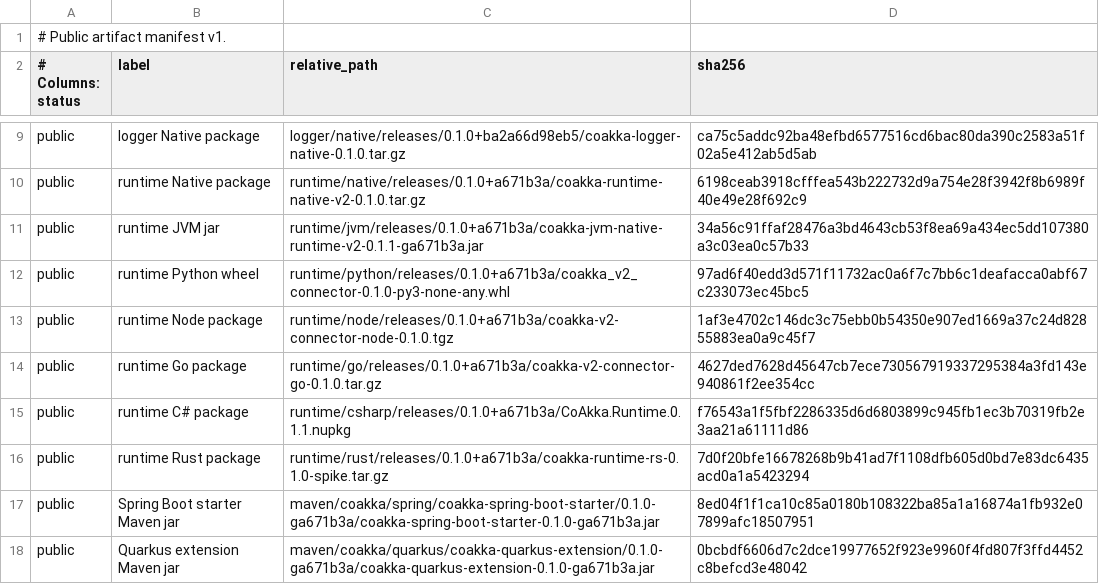
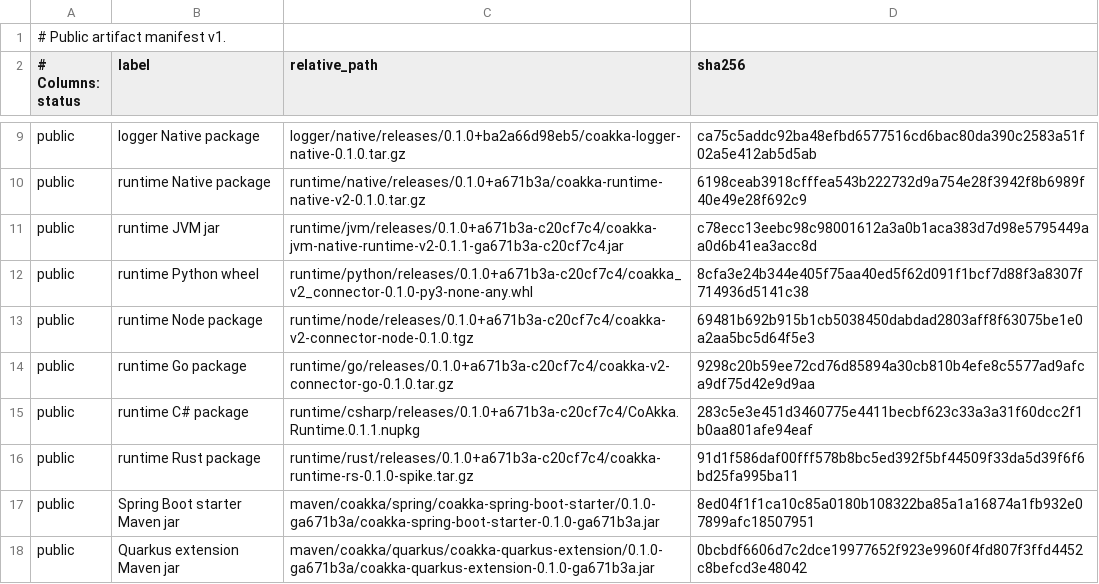
Before and after one commit to phuong-tran/coakka-publish, a TSV file: artifacts/public-artifacts.tsv, drawn as a sheet; only a part is shown, gaps mark what is left out.

Commit message:
publish runtime connector default lane packages

```diff
--- a/artifacts/public-artifacts.tsv
+++ b/artifacts/public-artifacts.tsv
@@ -10,8 +10,8 @@ public	logger Native package	logger/native/releases/0.1.0+ba2a66d98eb5/coakka-lo
 public	runtime Native package	runtime/native/releases/0.1.0+a671b3a/coakka-runtime-native-v2-0.1.0.tar.gz	6198ceab3918cfffea543b222732d9a754e28f3942f8b6989f40e49e28f692c9
-public	runtime JVM jar	runtime/jvm/releases/0.1.0+a671b3a/coakka-jvm-native-runtime-v2-0.1.1-ga671b3a.jar	34a56c91ffaf28476a3bd4643cb53f8ea69a434ec5dd107380a3c03ea0c57b33
-public	runtime Python wheel	runtime/python/releases/0.1.0+a671b3a/coakka_v2_connector-0.1.0-py3-none-any.whl	97ad6f40edd3d571f11732ac0a6f7c7bb6c1deafacca0abf67c233073ec45bc5
-public	runtime Node package	runtime/node/releases/0.1.0+a671b3a/coakka-v2-connector-node-0.1.0.tgz	1af3e4702c146dc3c75ebb0b54350e907ed1669a37c24d82855883ea0a9c45f7
-public	runtime Go package	runtime/go/releases/0.1.0+a671b3a/coakka-v2-connector-go-0.1.0.tar.gz	4627ded7628d45647cb7ece730567919337295384a3fd143e940861f2ee354cc
-public	runtime C# package	runtime/csharp/releases/0.1.0+a671b3a/CoAkka.Runtime.0.1.1.nupkg	f76543a1f5fbf2286335d6d6803899c945fb1ec3b70319fb2e3aa21a61111d86
-public	runtime Rust package	runtime/rust/releases/0.1.0+a671b3a/coakka-runtime-rs-0.1.0-spike.tar.gz	7d0f20bfe16678268b9b41ad7f1108dfb605d0bd7e83dc6435acd0a1a5423294
+public	runtime JVM jar	runtime/jvm/releases/0.1.0+a671b3a-c20cf7c4/coakka-jvm-native-runtime-v2-0.1.1-ga671b3a-c20cf7c4.jar	c78ecc13eebc98c98001612a3a0b1aca383d7d98e5795449aa0d6b41ea3acc8d
+public	runtime Python wheel	runtime/python/releases/0.1.0+a671b3a-c20cf7c4/coakka_v2_connector-0.1.0-py3-none-any.whl	8cfa3e24b344e405f75aa40ed5f62d091f1bcf7d88f3a8307f714936d5141c38
+public	runtime Node package	runtime/node/releases/0.1.0+a671b3a-c20cf7c4/coakka-v2-connector-node-0.1.0.tgz	69481b692b915b1cb5038450dabdad2803aff8f63075be1e0a2aa5bc5d64f5e3
+public	runtime Go package	runtime/go/releases/0.1.0+a671b3a-c20cf7c4/coakka-v2-connector-go-0.1.0.tar.gz	9298c20b59ee72cd76d85894a30cb810b4efe8c5577ad9afca9df75d42e9d9aa
+public	runtime C# package	runtime/csharp/releases/0.1.0+a671b3a-c20cf7c4/CoAkka.Runtime.0.1.1.nupkg	283c5e3e451d3460775e4411becbf623c33a3a31f60dcc2f1b0aa801afe94eaf
+public	runtime Rust package	runtime/rust/releases/0.1.0+a671b3a-c20cf7c4/coakka-runtime-rs-0.1.0-spike.tar.gz	91d1f586daf00fff578b8bc5ed392f5bf44509f33da5d39f6f6bd25fa995ba11
 public	Spring Boot starter Maven jar	maven/coakka/spring/coakka-spring-boot-starter/0.1.0-ga671b3a/coakka-spring-boot-starter-0.1.0-ga671b3a.jar	8ed04f1f1ca10c85a0180b108322ba85a1a16874a1fb932e07899afc18507951
```
Also changed, not shown: 57 other files.
